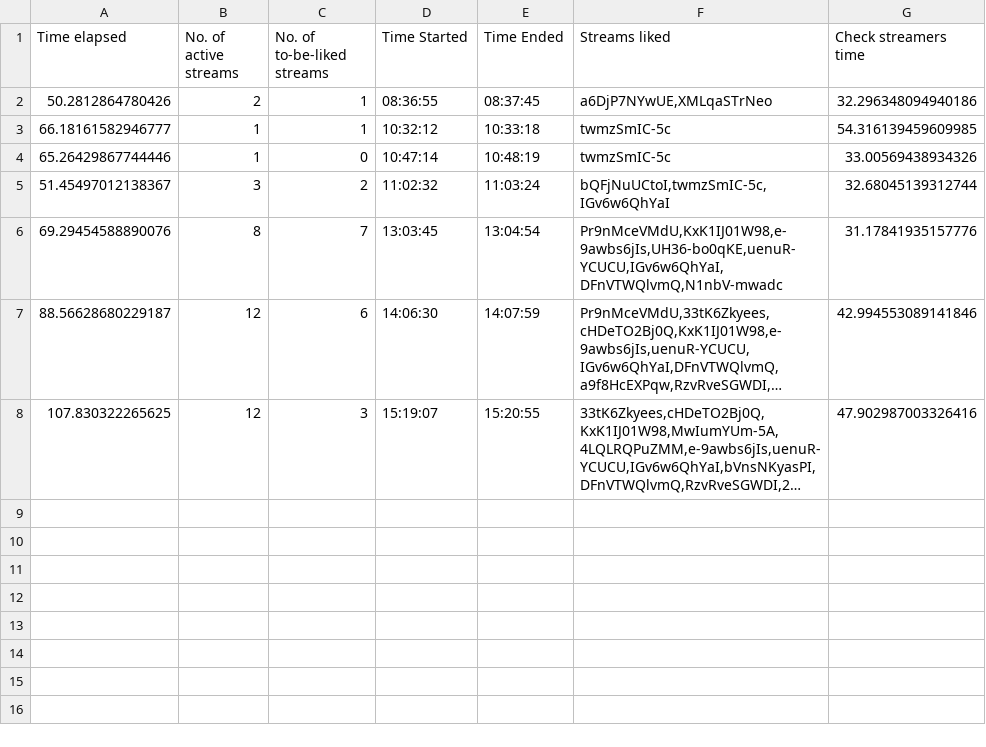
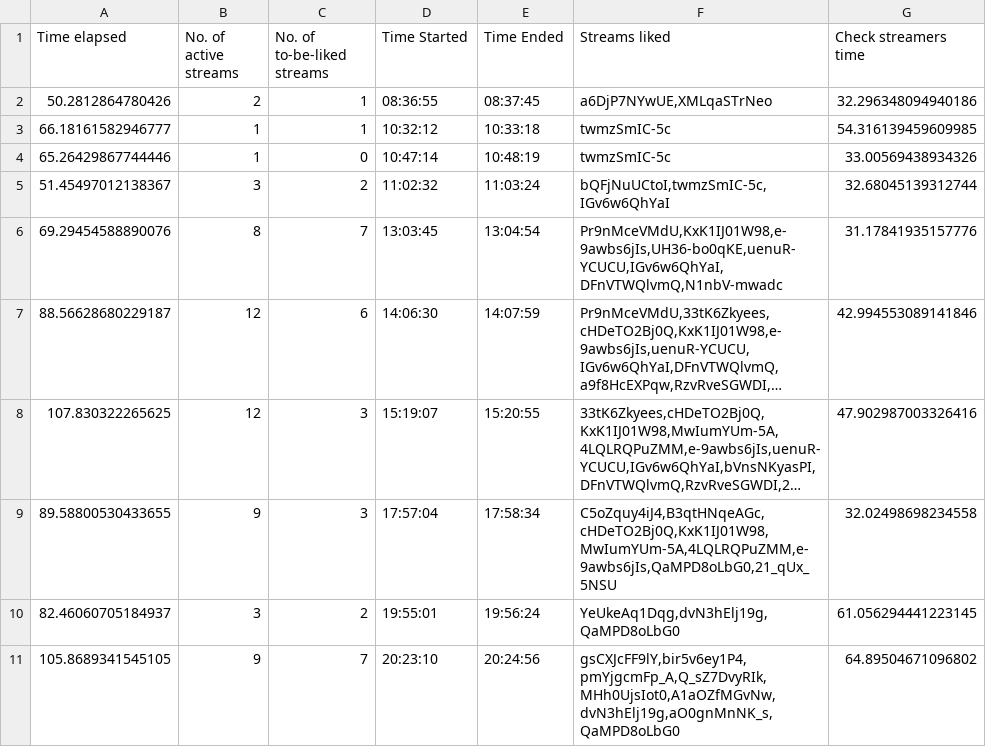
Before and after one commit to H-isaac23/Youtube-Streams-Liker, a CSV file: Stream data/stream_data 04-18-21.csv, drawn as a sheet; long unchanged cells end in …; the diff names each change by its address in the sheet, - before the commit and + after, or states it on an @@ line.

Commit message:
final stream data 4-18-21

```diff
--- a/Stream data/stream_data 04-18-21.csv
+++ b/Stream data/stream_data 04-18-21.csv
+row 9: 89.58800530433655 | 9 | 3 | 17:57:04 | 17:58:34 | C5oZquy4iJ4,B3qtHNqeAGc,cHDeTO2Bj0Q,KxK1IJ01W98,MwIumYUm-5A,4LQLRQPuZMM,e-9awbs6jIs,QaMPD8oLbG0,21_qUx_5NSU | 32.02498698234558
+row 10: 82.46060705184937 | 3 | 2 | 19:55:01 | 19:56:24 | YeUkeAq1Dqg,dvN3hElj19g,QaMPD8oLbG0 | 61.056294441223145
+row 11: 105.8689341545105 | 9 | 7 | 20:23:10 | 20:24:56 | gsCXJcFF9lY,bir5v6ey1P4,pmYjgcmFp_A,Q_sZ7DvyRIk,MHh0UjsIot0,A1aOZfMGvNw,dvN3hElj19g,aO0gnMnNK_s,QaMPD8oLbG0 | 64.89504671096802
```
